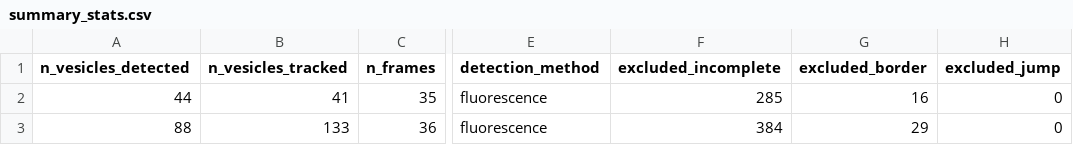
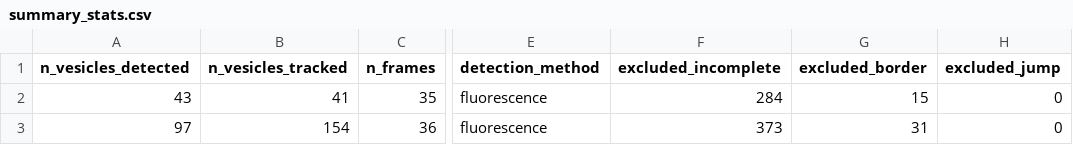
Before and after one commit to jonathanbostock/phd-thesis, a CSV file: figures/fig-3/GUV Confocal/Sample 1/results/summary_stats.csv, drawn as a sheet; only a part is shown, gaps mark what is left out; the diff names each change by its address in the sheet, - before the commit and + after, or states it on an @@ line.

Commit message:
Claude did a first pass at improving membrane detection. Gonna get Codex to look at it now.

```diff
--- a/figures/fig-3/GUV Confocal/Sample 1/results/summary_stats.csv
+++ b/figures/fig-3/GUV Confocal/Sample 1/results/summary_stats.csv
-A2 (n_vesicles_detected): 44
+A2 (n_vesicles_detected): 43
-F2 (excluded_incomplete): 285
+F2 (excluded_incomplete): 284
-G2 (excluded_border): 16
+G2 (excluded_border): 15
-A3 (n_vesicles_detected): 88
+A3 (n_vesicles_detected): 97
-B3 (n_vesicles_tracked): 133
+B3 (n_vesicles_tracked): 154
-F3 (excluded_incomplete): 384
+F3 (excluded_incomplete): 373
-G3 (excluded_border): 29
+G3 (excluded_border): 31
```
Also changed, not shown: figures/fig-3/GUV Confocal/Sample 2/results/summary_stats.csv, 12 other files.
